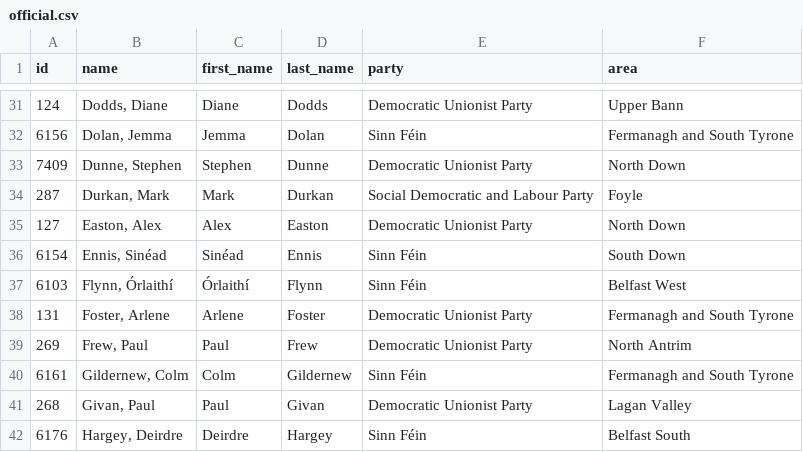
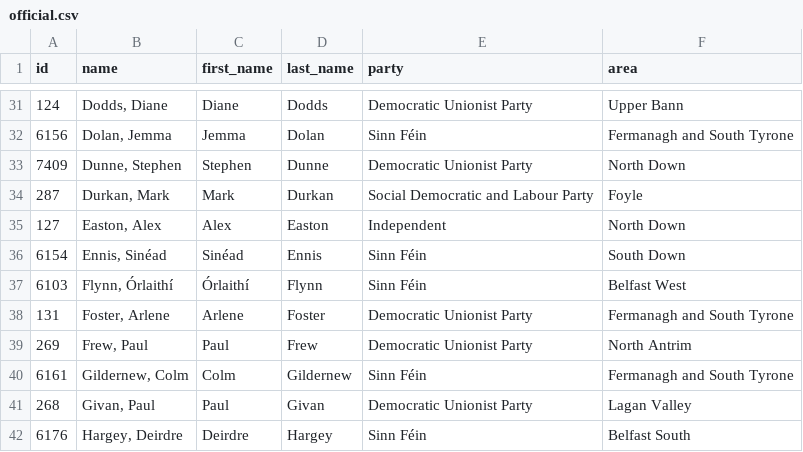
Before and after one commit to every-politician-scrapers/northern-ireland-assembly-official, a CSV file: data/official.csv, drawn as a sheet; only a part is shown, gaps mark what is left out.

```diff
--- a/data/official.csv
+++ b/data/official.csv
@@ -34,3 +34,3 @@ id,name,first_name,last_name,party,area
 287,"Durkan, Mark",Mark,Durkan,Social Democratic and Labour Party,Foyle
-127,"Easton, Alex",Alex,Easton,Democratic Unionist Party,North Down
+127,"Easton, Alex",Alex,Easton,Independent,North Down
 6154,"Ennis, Sinéad",Sinéad,Ennis,Sinn Féin,South Down
```
Also changed, not shown: 1 other file.
